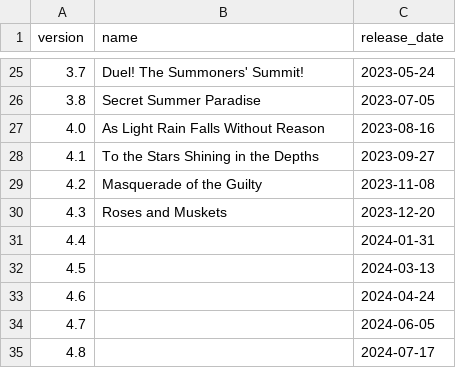
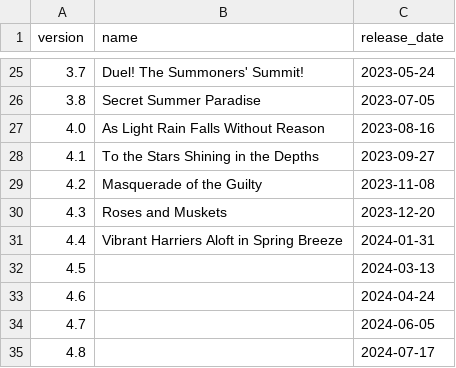
Before and after one commit to Remls/GenshinChars, a CSV file: data/versions.csv, drawn as a sheet; only a part is shown, gaps mark what is left out.

Commit message:
Update versions.csv

```diff
--- a/data/versions.csv
+++ b/data/versions.csv
@@ -30,3 +30,3 @@ version,name,release_date
 4.3,Roses and Muskets,2023-12-20
-4.4,,2024-01-31
+4.4,Vibrant Harriers Aloft in Spring Breeze,2024-01-31
 4.5,,2024-03-13
```
